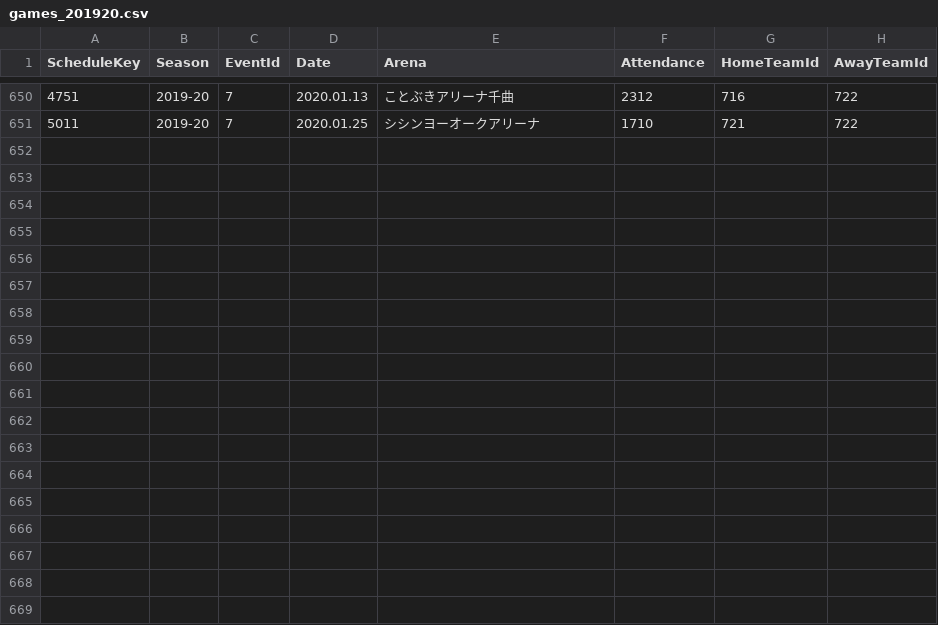
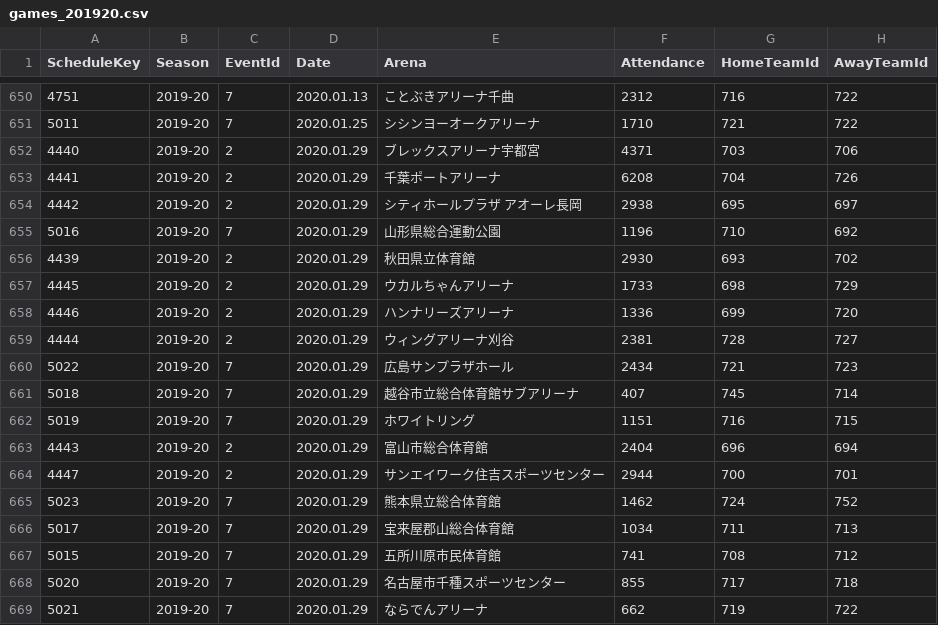
Before and after one commit to rintaromasuda/bleaguer, a CSV file: inst/extdata/games_201920.csv, drawn as a sheet; only a part is shown, gaps mark what is left out; the diff names each change by its address in the sheet, - before the commit and + after, or states it on an @@ line.

```diff
--- a/inst/extdata/games_201920.csv
+++ b/inst/extdata/games_201920.csv
+row 652: 4440 | 2019-20 | 2 | 2020.01.29 | ブレックスアリーナ宇都宮 | 4371 | 703 | 706
+row 653: 4441 | 2019-20 | 2 | 2020.01.29 | 千葉ポートアリーナ | 6208 | 704 | 726
+row 654: 4442 | 2019-20 | 2 | 2020.01.29 | シティホールプラザ アオーレ長岡 | 2938 | 695 | 697
+row 655: 5016 | 2019-20 | 7 | 2020.01.29 | 山形県総合運動公園 | 1196 | 710 | 692
+row 656: 4439 | 2019-20 | 2 | 2020.01.29 | 秋田県立体育館 | 2930 | 693 | 702
+row 657: 4445 | 2019-20 | 2 | 2020.01.29 | ウカルちゃんアリーナ | 1733 | 698 | 729
+row 658: 4446 | 2019-20 | 2 | 2020.01.29 | ハンナリーズアリーナ | 1336 | 699 | 720
+row 659: 4444 | 2019-20 | 2 | 2020.01.29 | ウィングアリーナ刈谷 | 2381 | 728 | 727
+row 660: 5022 | 2019-20 | 7 | 2020.01.29 | 広島サンプラザホール | 2434 | 721 | 723
+row 661: 5018 | 2019-20 | 7 | 2020.01.29 | 越谷市立総合体育館サブアリーナ | 407 | 745 | 714
+row 662: 5019 | 2019-20 | 7 | 2020.01.29 | ホワイトリング | 1151 | 716 | 715
+row 663: 4443 | 2019-20 | 2 | 2020.01.29 | 富山市総合体育館 | 2404 | 696 | 694
+row 664: 4447 | 2019-20 | 2 | 2020.01.29 | サンエイワーク住吉スポーツセンター | 2944 | 700 | 701
+row 665: 5023 | 2019-20 | 7 | 2020.01.29 | 熊本県立総合体育館 | 1462 | 724 | 752
+row 666: 5017 | 2019-20 | 7 | 2020.01.29 | 宝来屋郡山総合体育館 | 1034 | 711 | 713
+row 667: 5015 | 2019-20 | 7 | 2020.01.29 | 五所川原市民体育館 | 741 | 708 | 712
+row 668: 5020 | 2019-20 | 7 | 2020.01.29 | 名古屋市千種スポーツセンター | 855 | 717 | 718
+row 669: 5021 | 2019-20 | 7 | 2020.01.29 | ならでんアリーナ | 662 | 719 | 722
```
Also changed, not shown: inst/extdata/games_summary_201920.csv, 1 other file.
